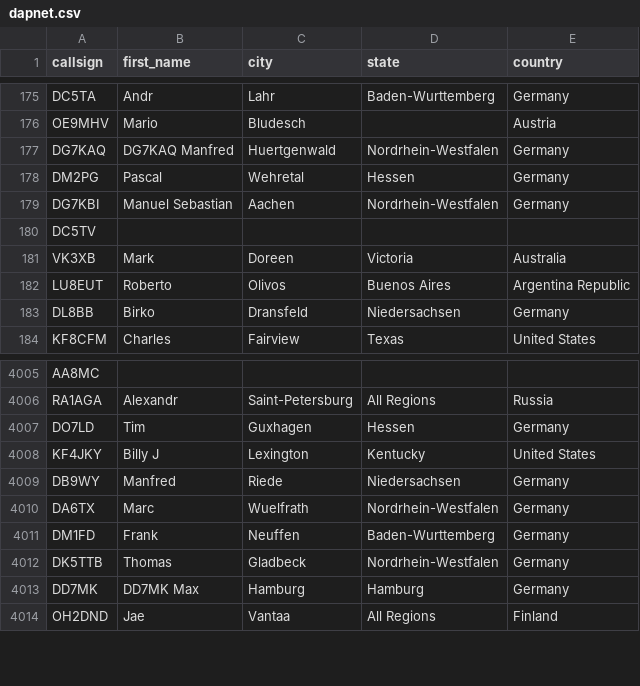
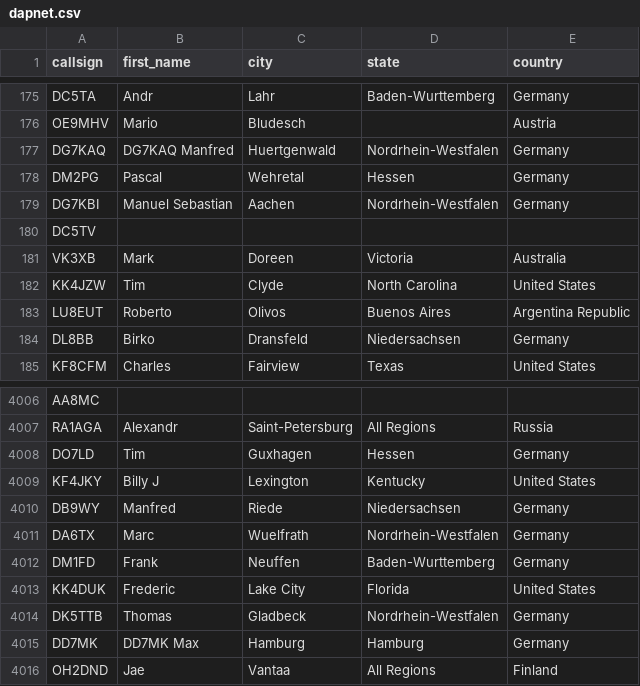
Before and after one commit to DMR-Database/dmr-database-appdata, a CSV file: dapnet.csv, drawn as a sheet; only a part is shown, gaps mark what is left out; the diff names each change by its address in the sheet, - before the commit and + after, or states it on an @@ line.

```diff
--- a/dapnet.csv
+++ b/dapnet.csv
+row 182: KK4JZW | Tim | Clyde | North Carolina | United States
+row 4013: KK4DUK | Frederic | Lake City | Florida | United States
```
Also changed, not shown: 1 other file.
